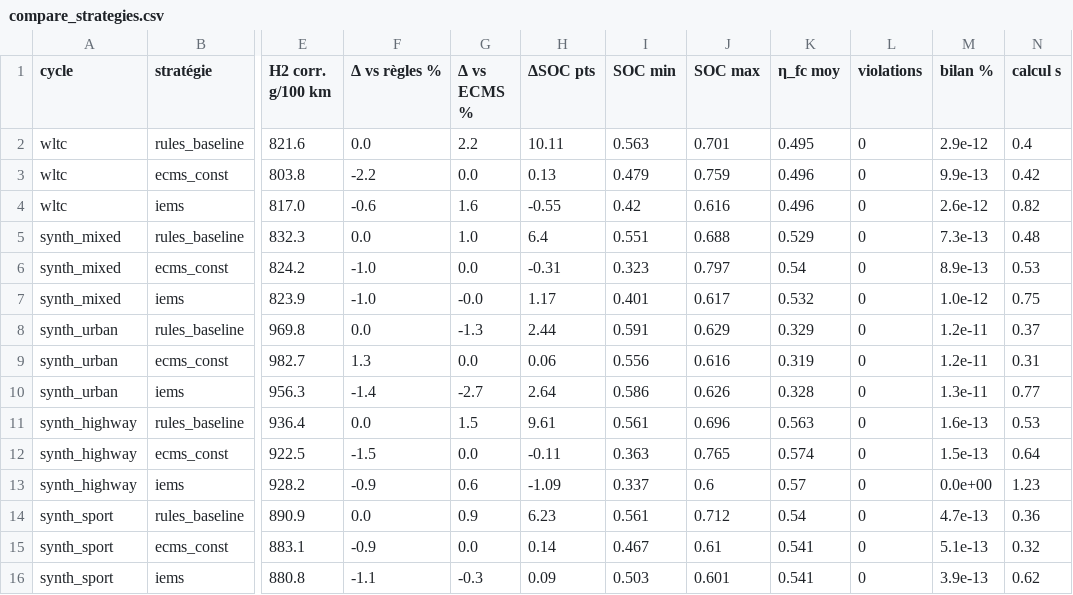
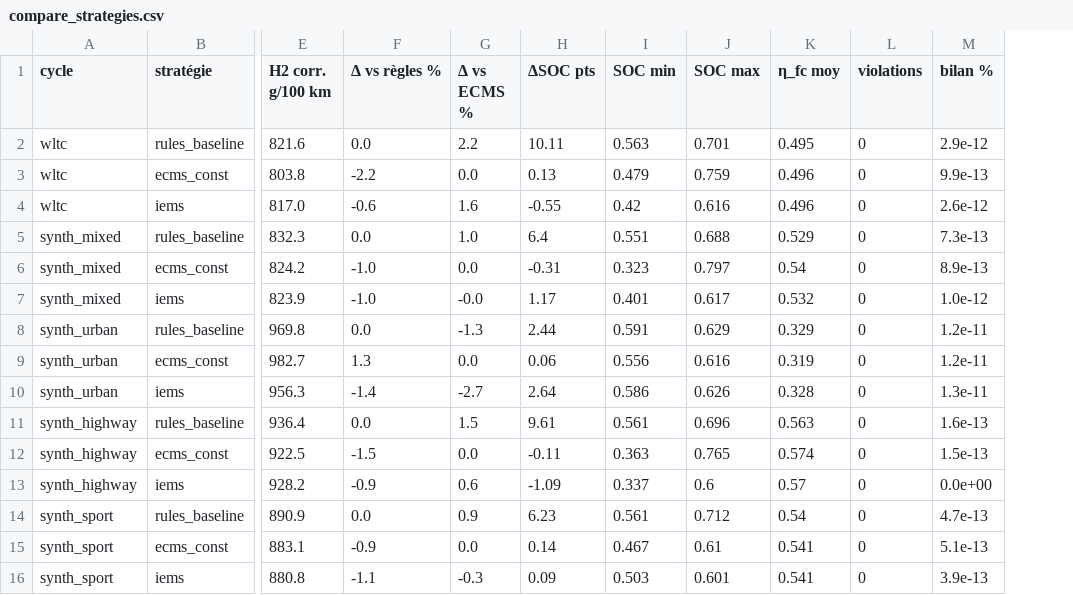
Before and after one commit to Matti-D-Rocketta/iems-py, a CSV file: docs/compare_strategies.csv, drawn as a sheet; only a part is shown, gaps mark what is left out; the diff names each change by its address in the sheet, - before the commit and + after, or states it on an @@ line.

```diff
--- a/docs/compare_strategies.csv
+++ b/docs/compare_strategies.csv
-column N (calcul s), rows 2-16: 0.4 | 0.42 | 0.82 | 0.48 | 0.53 | 0.75 | 0.37 | 0.31 | 0.77 | 0.53 | 0.64 | 1.23 | 0.36 | 0.32 | 0.62
```
Also changed, not shown: 5 other files.
